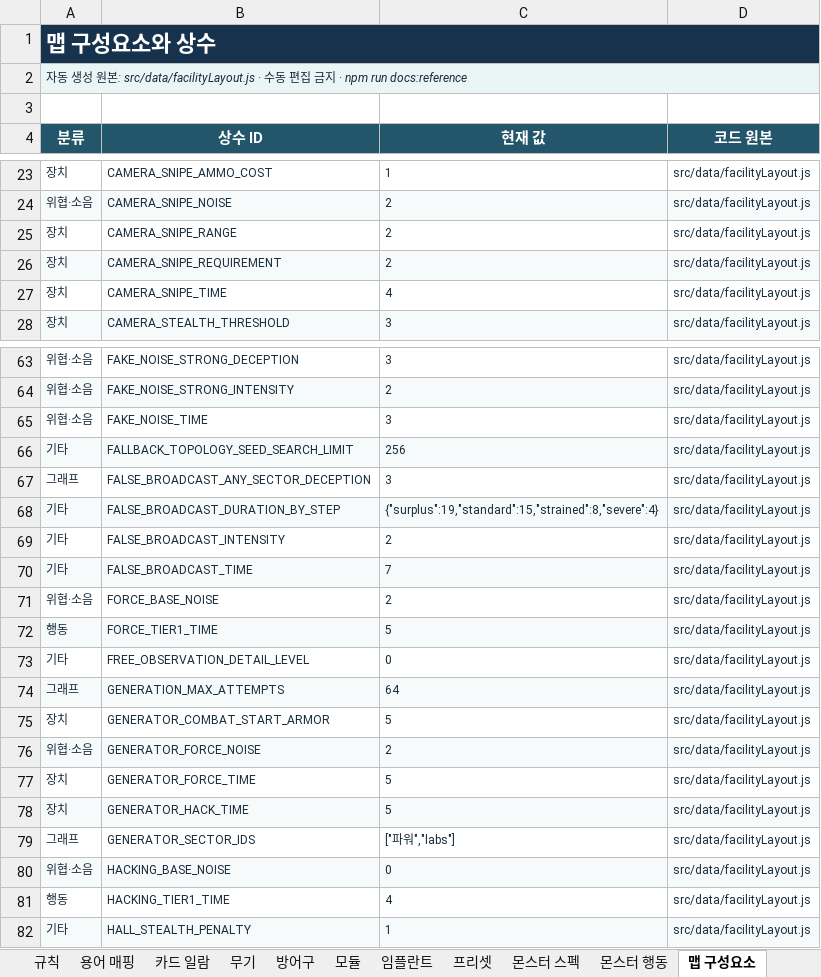
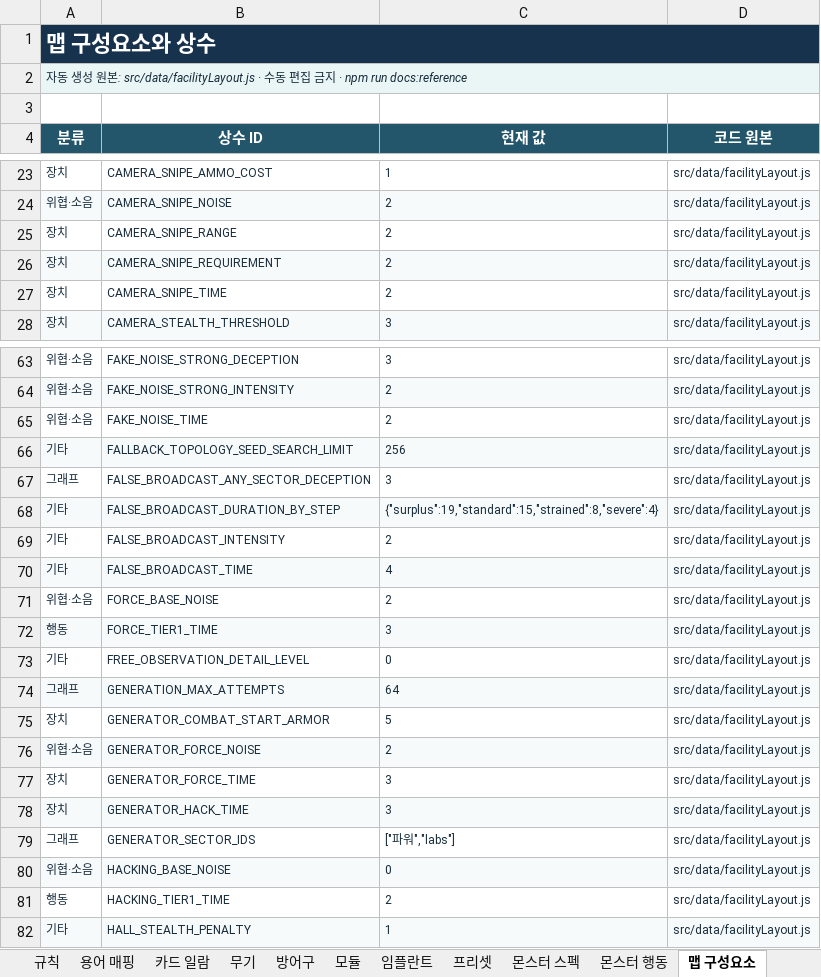
Before and after one commit to an004005/proto-card-ext, an Excel workbook: docs/card-extraction-reference.xlsx, sheet 맵 구성요소, drawn as a sheet; only a part is shown, gaps mark what is left out; values as stored, in another font and other column widths than the file's, no borders; the diff covers the shown part only; the diff names each change by its address in the sheet, - before the commit and + after, or states it on an @@ line.

```diff
--- a/docs/card-extraction-reference.xlsx (sheet 맵 구성요소)
+++ b/docs/card-extraction-reference.xlsx (sheet 맵 구성요소)
-C27 (현재 값): 4
+C27 (현재 값): 2
-C65 (현재 값): 3
+C65 (현재 값): 2
-C70 (현재 값): 7
+C70 (현재 값): 4
-C72 (현재 값): 5
+C72 (현재 값): 3
-C77:C78 (현재 값): 5
+C77:C78 (현재 값): 3
-C81 (현재 값): 4
+C81 (현재 값): 2
```
Also changed, not shown: 14 edited cells elsewhere in this sheet, sheet 모듈, sheet 규칙, sheet 무기, 20 other files.
